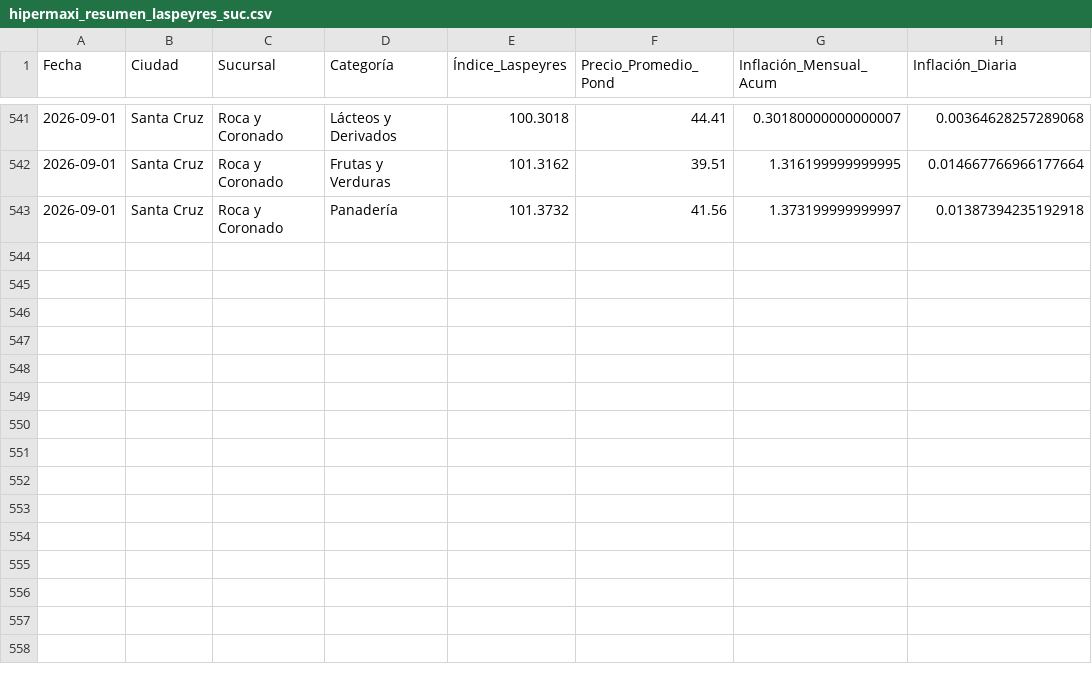
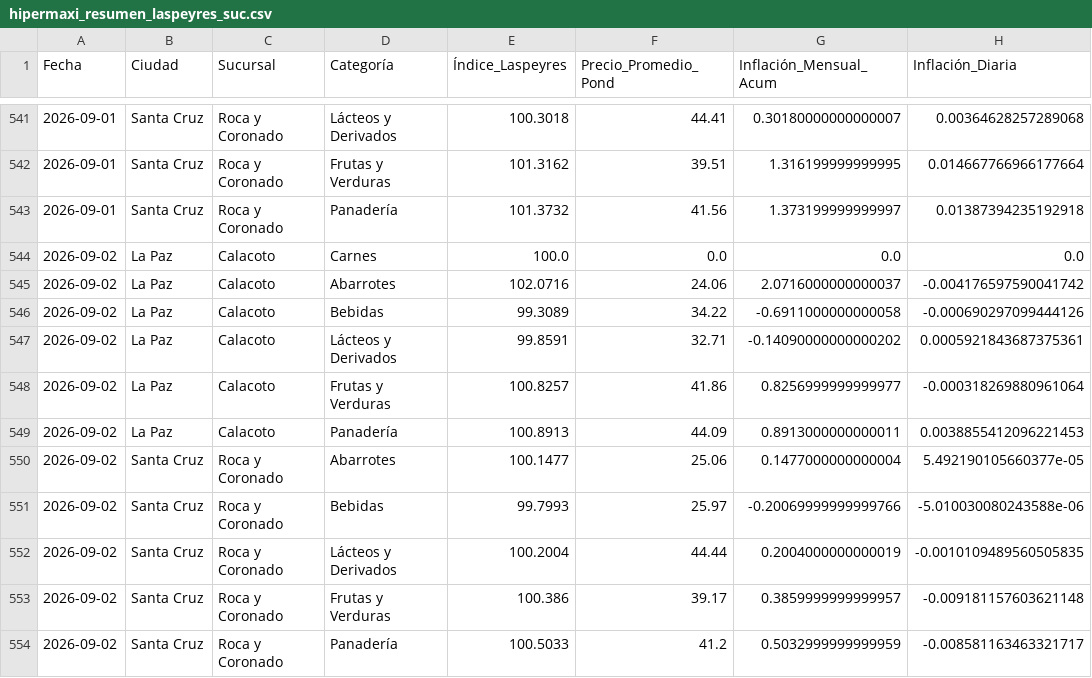
Before and after one commit to garni10/Binance-Hiper, a CSV file: data/hipermaxi_resumen_laspeyres_suc.csv, drawn as a sheet; only a part is shown, gaps mark what is left out.

```diff
--- a/data/hipermaxi_resumen_laspeyres_suc.csv
+++ b/data/hipermaxi_resumen_laspeyres_suc.csv
@@ -543 +543,12 @@
 2026-09-01,Santa Cruz,Roca y Coronado,Panadería,101.3732,41.56,1.373199999999997,0.01387394235192918
+2026-09-02,La Paz,Calacoto,Carnes,100.0,0.0,0.0,0.0
+2026-09-02,La Paz,Calacoto,Abarrotes,102.0716,24.06,2.0716000000000037,-0.004176597590041742
+2026-09-02,La Paz,Calacoto,Bebidas,99.3089,34.22,-0.6911000000000058,-0.000690297099444126
+2026-09-02,La Paz,Calacoto,Lácteos y Derivados,99.8591,32.71,-0.14090000000000202,0.0005921843687375361
+2026-09-02,La Paz,Calacoto,Frutas y Verduras,100.8257,41.86,0.8256999999999977,-0.000318269880961064
+2026-09-02,La Paz,Calacoto,Panadería,100.8913,44.09,0.8913000000000011,0.0038855412096221453
+2026-09-02,Santa Cruz,Roca y Coronado,Abarrotes,100.1477,25.06,0.1477000000000004,5.492190105660377e-05
+2026-09-02,Santa Cruz,Roca y Coronado,Bebidas,99.7993,25.97,-0.20069999999999766,-5.010030080243588e-06
+2026-09-02,Santa Cruz,Roca y Coronado,Lácteos y Derivados,100.2004,44.44,0.2004000000000019,-0.0010109489560505835
+2026-09-02,Santa Cruz,Roca y Coronado,Frutas y Verduras,100.386,39.17,0.3859999999999957,-0.009181157603621148
+2026-09-02,Santa Cruz,Roca y Coronado,Panadería,100.5033,41.2,0.5032999999999959,-0.008581163463321717
```
Also changed, not shown: data/resumen_binance3.csv.
